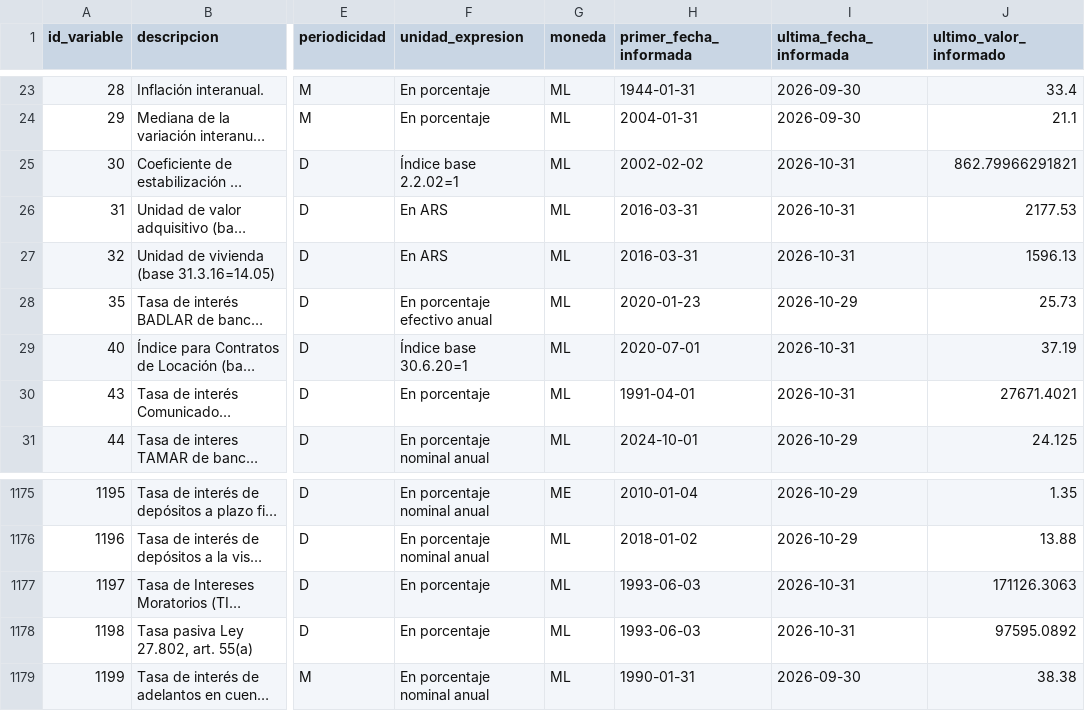
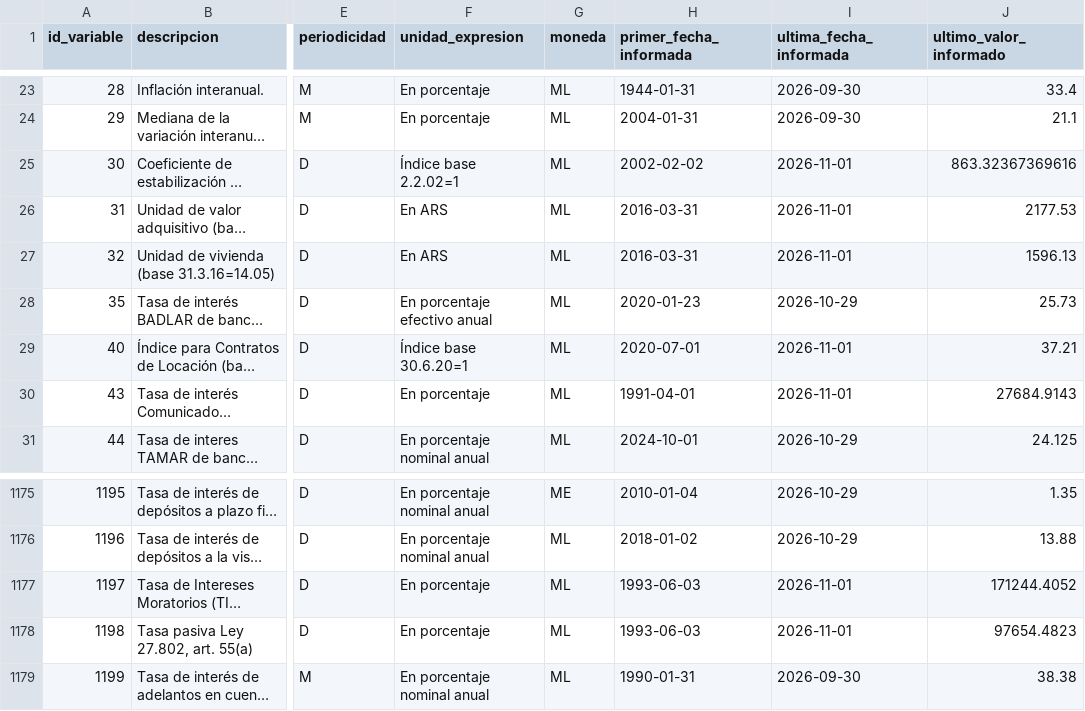
Before and after one commit to thomasriveros/BCRA_Data, a CSV file: data/bcra_all_variables.csv, drawn as a sheet; only a part is shown, gaps mark what is left out; long unchanged cells end in …; the diff names each change by its address in the sheet, - before the commit and + after, or states it on an @@ line.

```diff
--- a/data/bcra_all_variables.csv
+++ b/data/bcra_all_variables.csv
-I25:I27 (ultima_fecha_informada): 2026-10-31
+I25:I27 (ultima_fecha_informada): 2026-11-01
-J25 (ultimo_valor_informado): 862.79966291821
+J25 (ultimo_valor_informado): 863.32367369616
-I29:I30 (ultima_fecha_informada): 2026-10-31
+I29:I30 (ultima_fecha_informada): 2026-11-01
-J29 (ultimo_valor_informado): 37.19
+J29 (ultimo_valor_informado): 37.21
-J30 (ultimo_valor_informado): 27671.4021
+J30 (ultimo_valor_informado): 27684.9143
-I1177:I1178 (ultima_fecha_informada): 2026-10-31
+I1177:I1178 (ultima_fecha_informada): 2026-11-01
-J1177 (ultimo_valor_informado): 171126.3063
+J1177 (ultimo_valor_informado): 171244.4052
-J1178 (ultimo_valor_informado): 97595.0892
+J1178 (ultimo_valor_informado): 97654.4823
```
